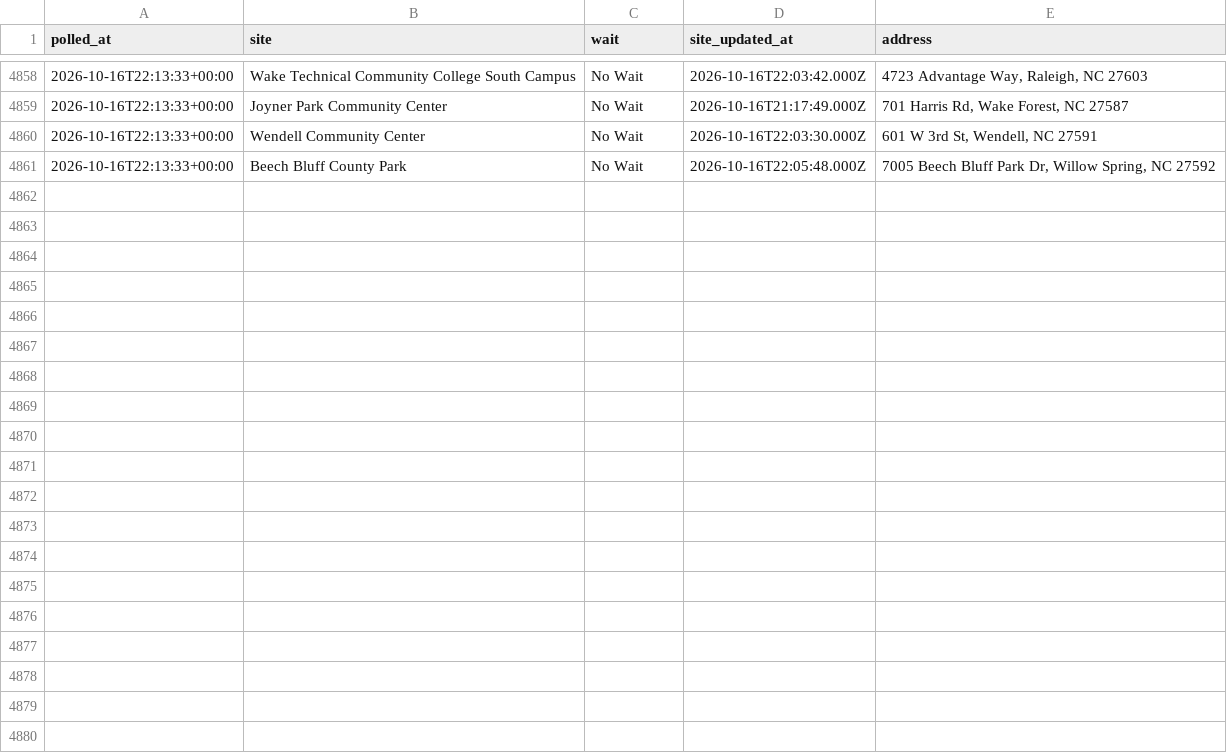
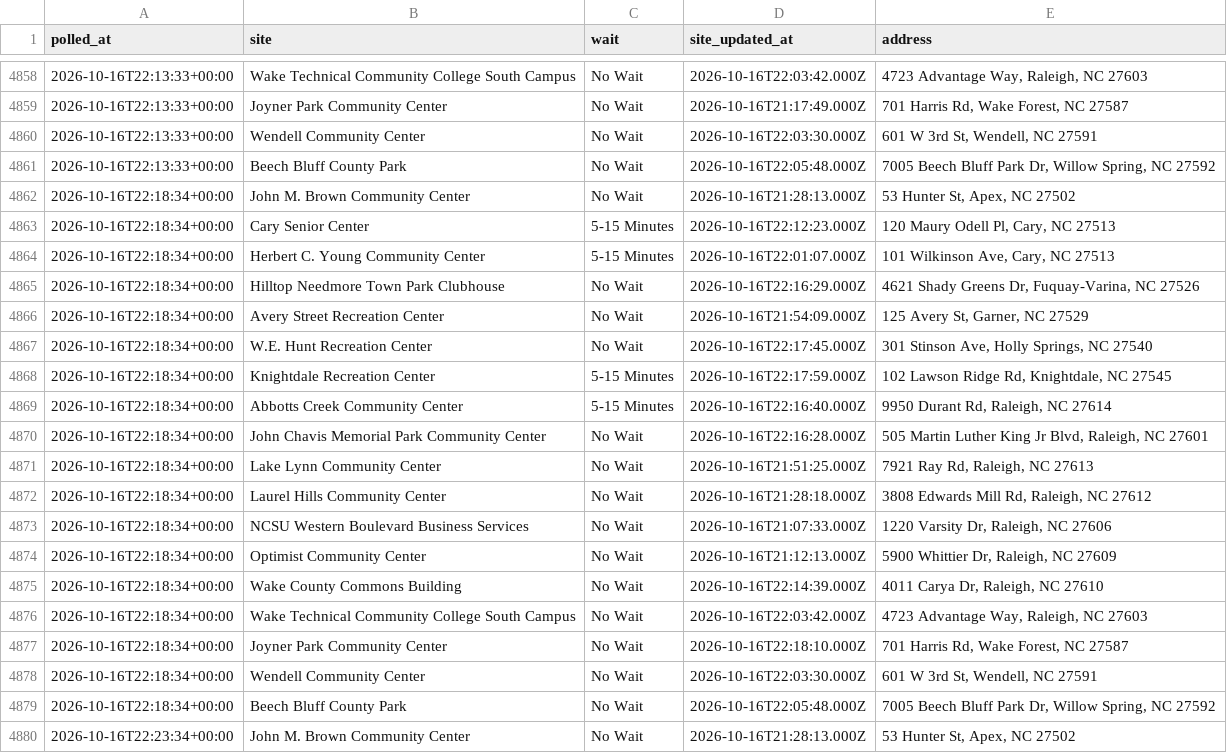
Before and after one commit to KevinRemhof/wakeearlyvotewait, a CSV file: 2026-10-15_to_2026_10-31.csv, drawn as a sheet; only a part is shown, gaps mark what is left out; the diff covers the shown part only; the diff names each change by its address in the sheet, - before the commit and + after, or states it on an @@ line.

```diff
--- a/2026-10-15_to_2026_10-31.csv
+++ b/2026-10-15_to_2026_10-31.csv
+row 4862: 2026-10-16T22:18:34+00:00 | John M. Brown Community Center | No Wait | 2026-10-16T21:28:13.000Z | 53 Hunter St, Apex, NC 27502
+row 4863: 2026-10-16T22:18:34+00:00 | Cary Senior Center | 5-15 Minutes | 2026-10-16T22:12:23.000Z | 120 Maury Odell Pl, Cary, NC 27513
+row 4864: 2026-10-16T22:18:34+00:00 | Herbert C. Young Community Center | 5-15 Minutes | 2026-10-16T22:01:07.000Z | 101 Wilkinson Ave, Cary, NC 27513
+row 4865: 2026-10-16T22:18:34+00:00 | Hilltop Needmore Town Park Clubhouse | No Wait | 2026-10-16T22:16:29.000Z | 4621 Shady Greens Dr, Fuquay-Varina, NC 27526
+row 4866: 2026-10-16T22:18:34+00:00 | Avery Street Recreation Center | No Wait | 2026-10-16T21:54:09.000Z | 125 Avery St, Garner, NC 27529
+row 4867: 2026-10-16T22:18:34+00:00 | W.E. Hunt Recreation Center | No Wait | 2026-10-16T22:17:45.000Z | 301 Stinson Ave, Holly Springs, NC 27540
+row 4868: 2026-10-16T22:18:34+00:00 | Knightdale Recreation Center | 5-15 Minutes | 2026-10-16T22:17:59.000Z | 102 Lawson Ridge Rd, Knightdale, NC 27545
+row 4869: 2026-10-16T22:18:34+00:00 | Abbotts Creek Community Center | 5-15 Minutes | 2026-10-16T22:16:40.000Z | 9950 Durant Rd, Raleigh, NC 27614
+row 4870: 2026-10-16T22:18:34+00:00 | John Chavis Memorial Park Community Center | No Wait | 2026-10-16T22:16:28.000Z | 505 Martin Luther King Jr Blvd, Raleigh, NC 27601
+row 4871: 2026-10-16T22:18:34+00:00 | Lake Lynn Community Center | No Wait | 2026-10-16T21:51:25.000Z | 7921 Ray Rd, Raleigh, NC 27613
+row 4872: 2026-10-16T22:18:34+00:00 | Laurel Hills Community Center | No Wait | 2026-10-16T21:28:18.000Z | 3808 Edwards Mill Rd, Raleigh, NC 27612
+row 4873: 2026-10-16T22:18:34+00:00 | NCSU Western Boulevard Business Services | No Wait | 2026-10-16T21:07:33.000Z | 1220 Varsity Dr, Raleigh, NC 27606
+row 4874: 2026-10-16T22:18:34+00:00 | Optimist Community Center | No Wait | 2026-10-16T21:12:13.000Z | 5900 Whittier Dr, Raleigh, NC 27609
+row 4875: 2026-10-16T22:18:34+00:00 | Wake County Commons Building | No Wait | 2026-10-16T22:14:39.000Z | 4011 Carya Dr, Raleigh, NC 27610
+row 4876: 2026-10-16T22:18:34+00:00 | Wake Technical Community College South Campus | No Wait | 2026-10-16T22:03:42.000Z | 4723 Advantage Way, Raleigh, NC 27603
+row 4877: 2026-10-16T22:18:34+00:00 | Joyner Park Community Center | No Wait | 2026-10-16T22:18:10.000Z | 701 Harris Rd, Wake Forest, NC 27587
+row 4878: 2026-10-16T22:18:34+00:00 | Wendell Community Center | No Wait | 2026-10-16T22:03:30.000Z | 601 W 3rd St, Wendell, NC 27591
+row 4879: 2026-10-16T22:18:34+00:00 | Beech Bluff County Park | No Wait | 2026-10-16T22:05:48.000Z | 7005 Beech Bluff Park Dr, Willow Spring, NC 27592
+row 4880: 2026-10-16T22:23:34+00:00 | John M. Brown Community Center | No Wait | 2026-10-16T21:28:13.000Z | 53 Hunter St, Apex, NC 27502
```
Also changed, not shown: 17 added rows elsewhere in this file, 1 other file.
